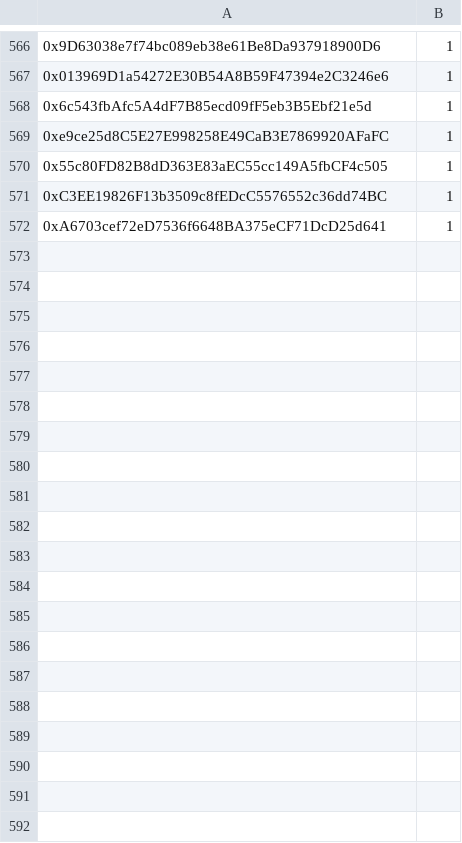
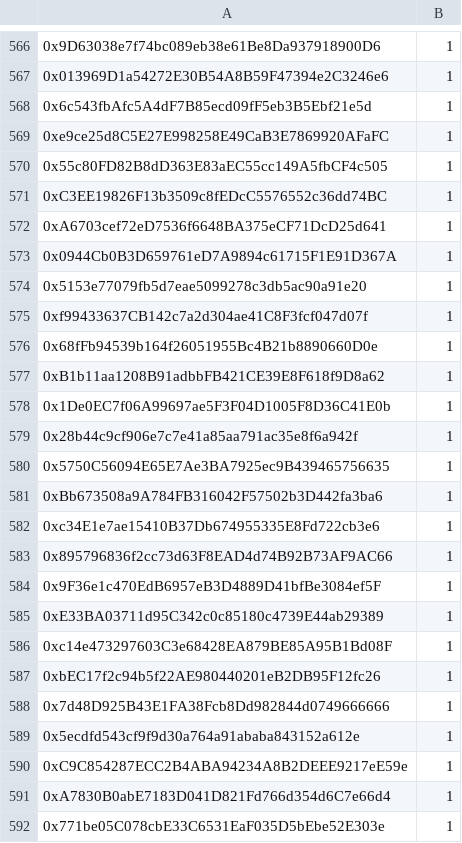
Before and after one commit to blobz-xyz/blz-space-airdrop, a CSV file: csv/20241012/Space BLOBz Tier S.csv, drawn as a sheet; only a part is shown, gaps mark what is left out; the diff covers the shown part only; the diff names each change by its address in the sheet, - before the commit and + after, or states it on an @@ line.

```diff
--- a/csv/20241012/Space BLOBz Tier S.csv
+++ b/csv/20241012/Space BLOBz Tier S.csv
+row 573: 0x0944Cb0B3D659761eD7A9894c61715F1E91D367A | 1
+row 574: 0x5153e77079fb5d7eae5099278c3db5ac90a91e20 | 1
+row 575: 0xf99433637CB142c7a2d304ae41C8F3fcf047d07f | 1
+row 576: 0x68fFb94539b164f26051955Bc4B21b8890660D0e | 1
+row 577: 0xB1b11aa1208B91adbbFB421CE39E8F618f9D8a62 | 1
+row 578: 0x1De0EC7f06A99697ae5F3F04D1005F8D36C41E0b | 1
+row 579: 0x28b44c9cf906e7c7e41a85aa791ac35e8f6a942f | 1
+row 580: 0x5750C56094E65E7Ae3BA7925ec9B439465756635 | 1
+row 581: 0xBb673508a9A784FB316042F57502b3D442fa3ba6 | 1
+row 582: 0xc34E1e7ae15410B37Db674955335E8Fd722cb3e6 | 1
+row 583: 0x895796836f2cc73d63F8EAD4d74B92B73AF9AC66 | 1
+row 584: 0x9F36e1c470EdB6957eB3D4889D41bfBe3084ef5F | 1
+row 585: 0xE33BA03711d95C342c0c85180c4739E44ab29389 | 1
+row 586: 0xc14e473297603C3e68428EA879BE85A95B1Bd08F | 1
+row 587: 0xbEC17f2c94b5f22AE980440201eB2DB95F12fc26 | 1
+row 588: 0x7d48D925B43E1FA38Fcb8Dd982844d0749666666 | 1
+row 589: 0x5ecdfd543cf9f9d30a764a91ababa843152a612e | 1
+row 590: 0xC9C854287ECC2B4ABA94234A8B2DEEE9217eE59e | 1
+row 591: 0xA7830B0abE7183D041D821Fd766d354d6C7e66d4 | 1
+row 592: 0x771be05C078cbE33C6531EaF035D5bEbe52E303e | 1
```
Also changed, not shown: 27 added rows elsewhere in this file, 2 other files.
